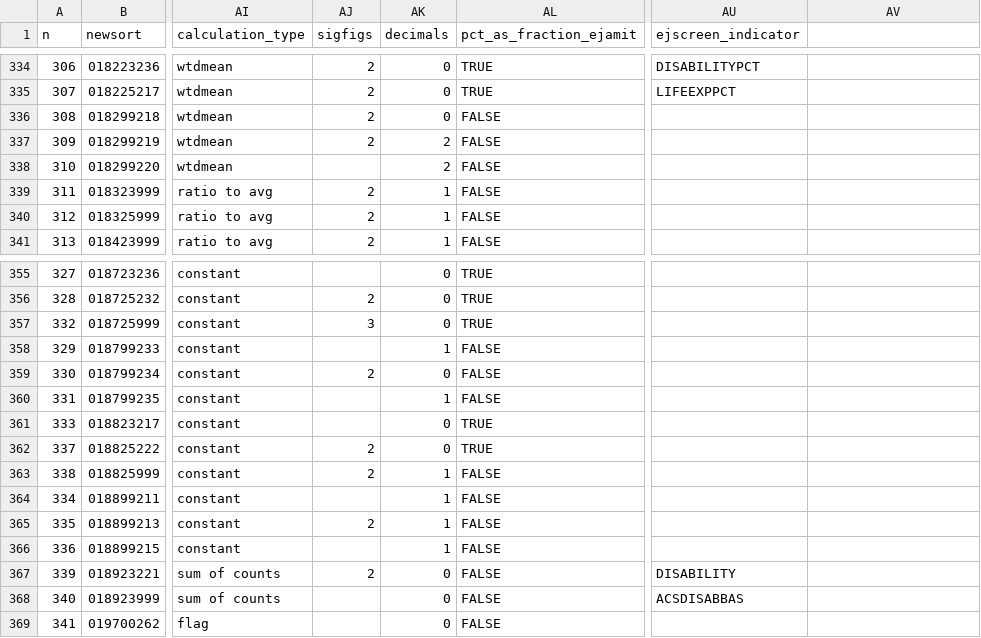
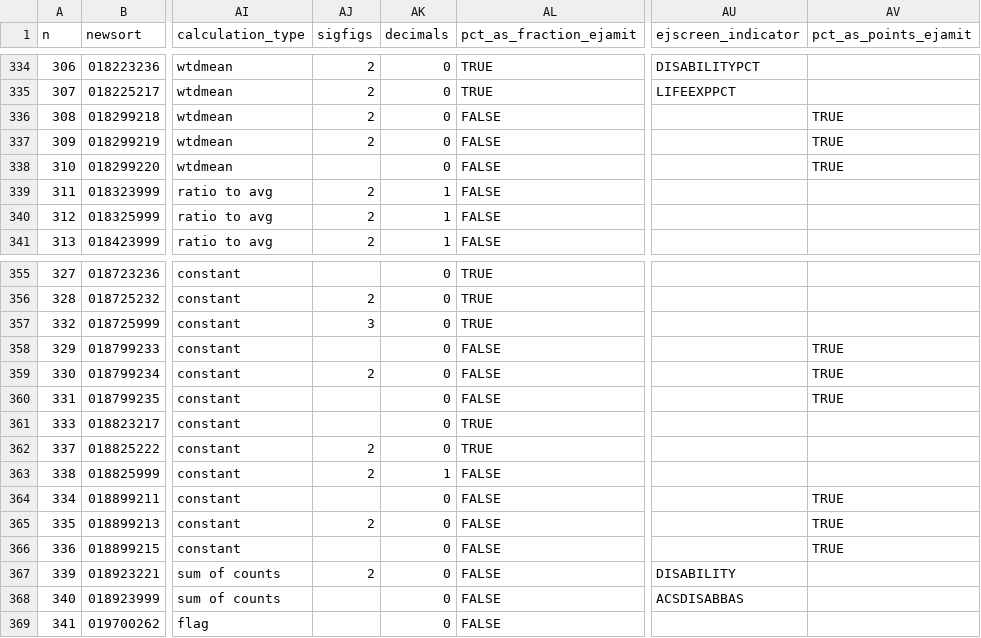
Before and after one commit to Public-Environmental-Data-Partners/EJAM, a CSV file: data-raw/map_headernames.csv, drawn as a sheet; only a part is shown, gaps mark what is left out; the diff names each change by its address in the sheet, - before the commit and + after, or states it on an @@ line.

Commit message:
Health rows as whole percents; Climate after Poverty; compact footnote
- New pct_as_points_ejamit column in map_headernames: rateheartdisease,
  rateasthma, ratecancer (+ avg./state.avg. rows) are stored as 0-100
  percentage points, so format_ejamit_columns() now shows them with a % sign
  and no x100 rescaling ("10%" not "9.90"), decimals set to 0 like other
  percent rows; ejam2excel styling gives them a literal % suffix instead of
  the x100 "0%" percent style (which would have displayed 387% for heart
  disease). Demog.Index and other rows unaffected.
- Climate section moved up to sit right after Poverty (following the
  flagged-areas "% of These Residents..." rows); Other Totals stays last.
- Report footnote block uses compact line spacing (line-height 1.25, small
  margins).
- map_headernames.rda + all report/excel testoutputs regenerated; NEWS + man
  updated.

Addresses the follow-up review comments on #444.

```diff
--- a/data-raw/map_headernames.csv
+++ b/data-raw/map_headernames.csv
-AV1: (empty)
+AV1: pct_as_points_ejamit
-AV336:AV338 (pct_as_points_ejamit): (empty)
+AV336:AV338 (pct_as_points_ejamit): TRUE
-AK337:AK338 (decimals): 2
+AK337:AK338 (decimals): 0
-AK358 (decimals): 1
+AK358 (decimals): 0
-AV358:AV360 (pct_as_points_ejamit): (empty)
+AV358:AV360 (pct_as_points_ejamit): TRUE
-AK360 (decimals): 1
+AK360 (decimals): 0
-AK364:AK366 (decimals): 1
+AK364:AK366 (decimals): 0
-AV364:AV366 (pct_as_points_ejamit): (empty)
+AV364:AV366 (pct_as_points_ejamit): TRUE
```
Also changed, not shown: 28 other files.
